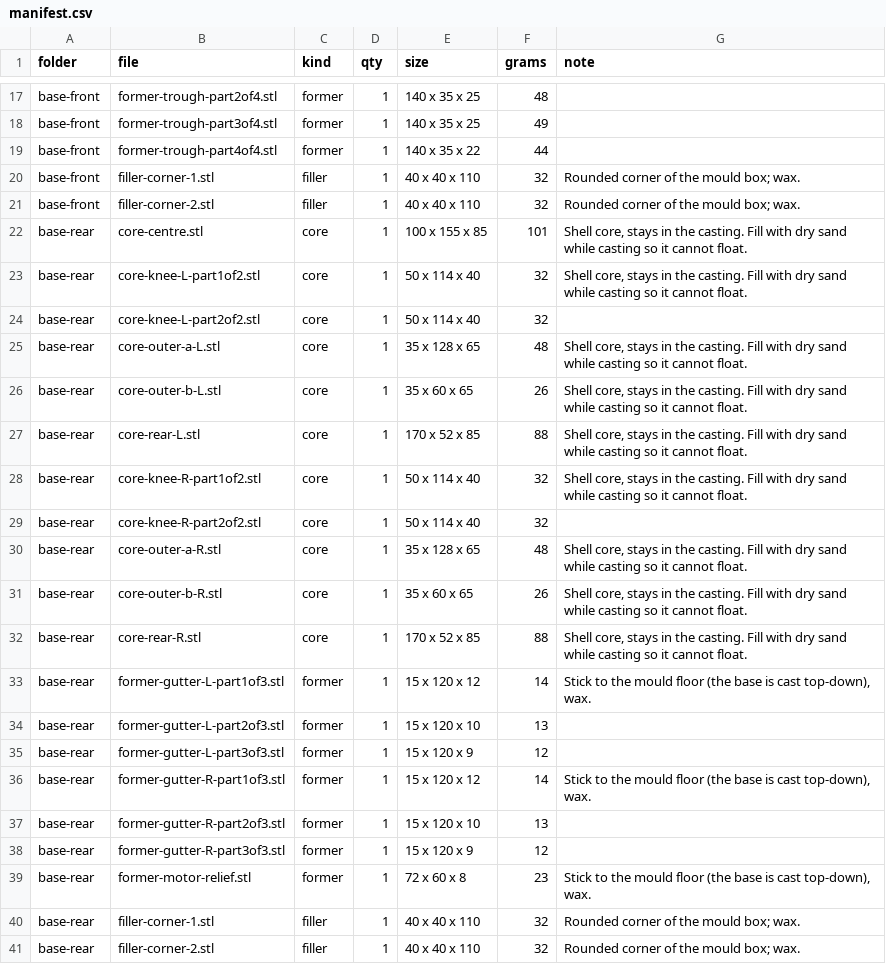
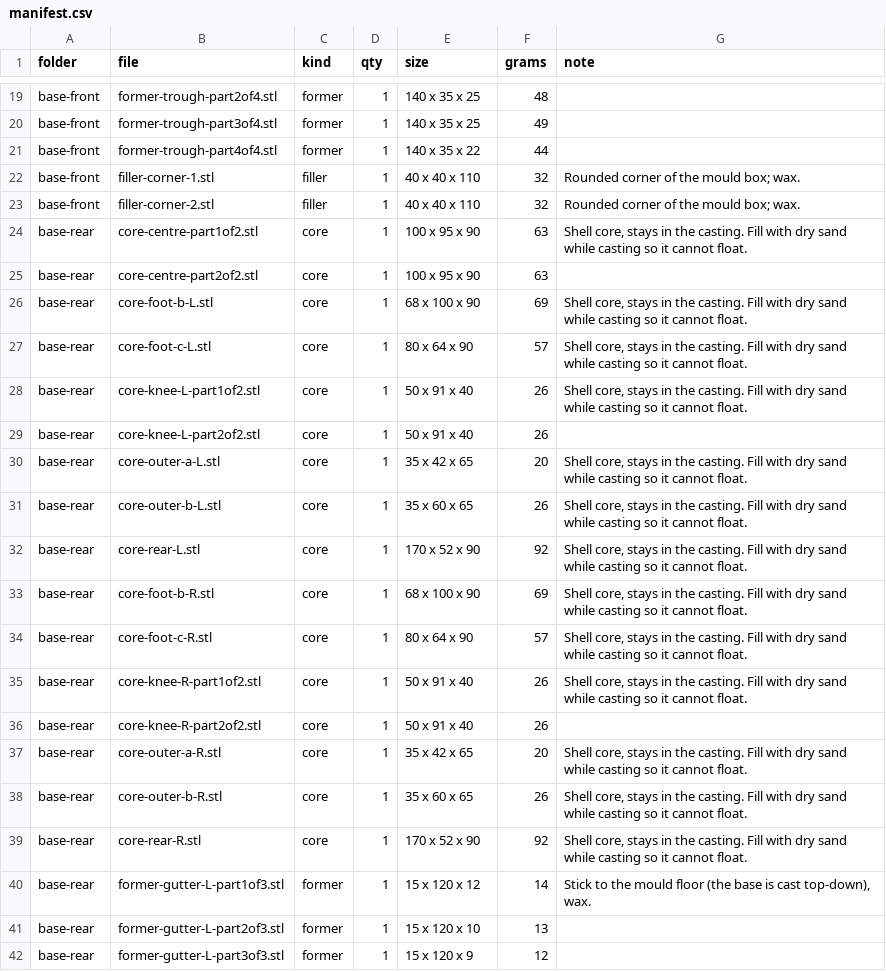
Before and after one commit to nolanstr/diycnc, a CSV file: print/manifest.csv, drawn as a sheet; only a part is shown, gaps mark what is left out; the shorter side is filled out with more unchanged rows; the diff covers the shown part only.

Commit message:
Lighter base: pockets under the upright feet, narrower rear tie, 20 mm skin (castings 135 -> 126 kg)
Re-optimized the base with the alumina beam and uprights (FEA_GRIT, to_light_*);
the castable layout keeps ribs at the foot front and split and clears the tie-rod
couplers and sockets. Frame 84.3/124.5/111.1 N/um (estimate), still above the
sand-only frame. analysis/weight.py compares mass and stiffness.

```diff
--- a/print/manifest.csv
+++ b/print/manifest.csv
@@ -21,13 +23,18 @@ base-front,filler-corner-1.stl,filler,1,40 x 40 x 110,32,Rounded corner of the m
 base-front,filler-corner-2.stl,filler,1,40 x 40 x 110,32,Rounded corner of the mould box; wax.
-base-rear,core-centre.stl,core,1,100 x 155 x 85,101,"Shell core, stays in the casting. Fill with dry sand while casting so it cannot float."
-base-rear,core-knee-L-part1of2.stl,core,1,50 x 114 x 40,32,"Shell core, stays in the casting. Fill with dry sand while casting so it cannot float."
-base-rear,core-knee-L-part2of2.stl,core,1,50 x 114 x 40,32,
-base-rear,core-outer-a-L.stl,core,1,35 x 128 x 65,48,"Shell core, stays in the casting. Fill with dry sand while casting so it cannot float."
+base-rear,core-centre-part1of2.stl,core,1,100 x 95 x 90,63,"Shell core, stays in the casting. Fill with dry sand while casting so it cannot float."
+base-rear,core-centre-part2of2.stl,core,1,100 x 95 x 90,63,
+base-rear,core-foot-b-L.stl,core,1,68 x 100 x 90,69,"Shell core, stays in the casting. Fill with dry sand while casting so it cannot float."
+base-rear,core-foot-c-L.stl,core,1,80 x 64 x 90,57,"Shell core, stays in the casting. Fill with dry sand while casting so it cannot float."
+base-rear,core-knee-L-part1of2.stl,core,1,50 x 91 x 40,26,"Shell core, stays in the casting. Fill with dry sand while casting so it cannot float."
+base-rear,core-knee-L-part2of2.stl,core,1,50 x 91 x 40,26,
+base-rear,core-outer-a-L.stl,core,1,35 x 42 x 65,20,"Shell core, stays in the casting. Fill with dry sand while casting so it cannot float."
 base-rear,core-outer-b-L.stl,core,1,35 x 60 x 65,26,"Shell core, stays in the casting. Fill with dry sand while casting so it cannot float."
-base-rear,core-rear-L.stl,core,1,170 x 52 x 85,88,"Shell core, stays in the casting. Fill with dry sand while casting so it cannot float."
-base-rear,core-knee-R-part1of2.stl,core,1,50 x 114 x 40,32,"Shell core, stays in the casting. Fill with dry sand while casting so it cannot float."
-base-rear,core-knee-R-part2of2.stl,core,1,50 x 114 x 40,32,
-base-rear,core-outer-a-R.stl,core,1,35 x 128 x 65,48,"Shell core, stays in the casting. Fill with dry sand while casting so it cannot float."
+base-rear,core-rear-L.stl,core,1,170 x 52 x 90,92,"Shell core, stays in the casting. Fill with dry sand while casting so it cannot float."
+base-rear,core-foot-b-R.stl,core,1,68 x 100 x 90,69,"Shell core, stays in the casting. Fill with dry sand while casting so it cannot float."
+base-rear,core-foot-c-R.stl,core,1,80 x 64 x 90,57,"Shell core, stays in the casting. Fill with dry sand while casting so it cannot float."
+base-rear,core-knee-R-part1of2.stl,core,1,50 x 91 x 40,26,"Shell core, stays in the casting. Fill with dry sand while casting so it cannot float."
+base-rear,core-knee-R-part2of2.stl,core,1,50 x 91 x 40,26,
+base-rear,core-outer-a-R.stl,core,1,35 x 42 x 65,20,"Shell core, stays in the casting. Fill with dry sand while casting so it cannot float."
 base-rear,core-outer-b-R.stl,core,1,35 x 60 x 65,26,"Shell core, stays in the casting. Fill with dry sand while casting so it cannot float."
-base-rear,core-rear-R.stl,core,1,170 x 52 x 85,88,"Shell core, stays in the casting. Fill with dry sand while casting so it cannot float."
+base-rear,core-rear-R.stl,core,1,170 x 52 x 90,92,"Shell core, stays in the casting. Fill with dry sand while casting so it cannot float."
 base-rear,former-gutter-L-part1of3.stl,former,1,15 x 120 x 12,14,"Stick to the mould floor (the base is cast top-down), wax."
```
Also changed, not shown: 2 added rows and 8 edited cells elsewhere in this file, docs/sourcing.csv, 17 other files.
